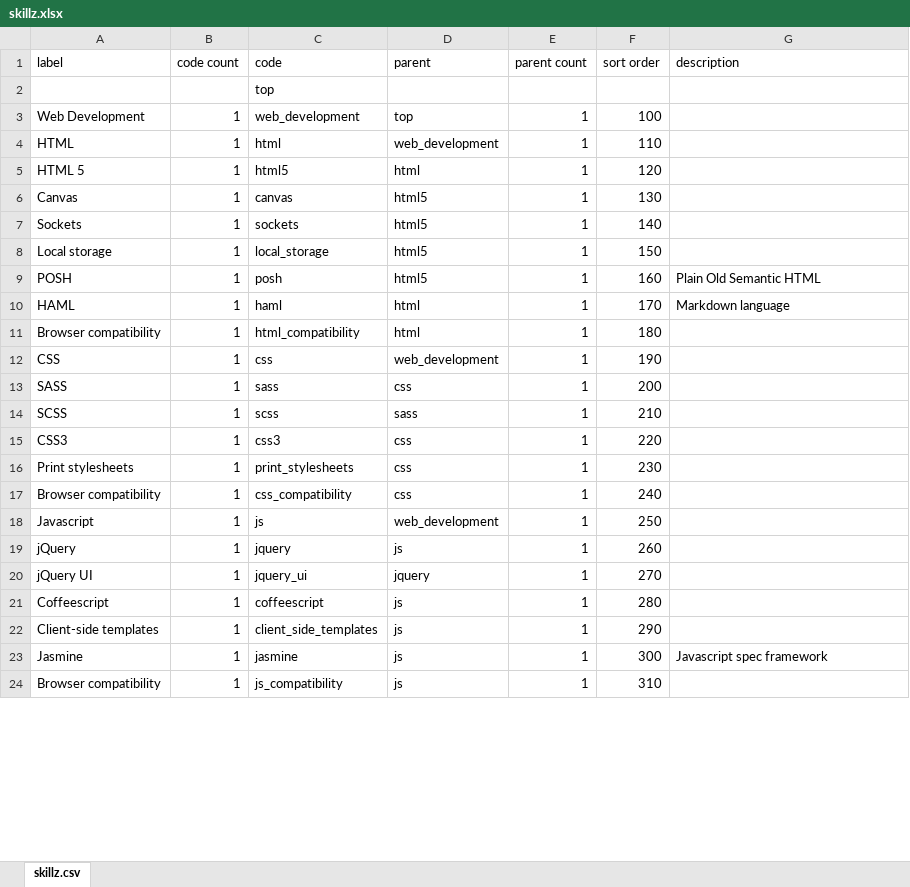
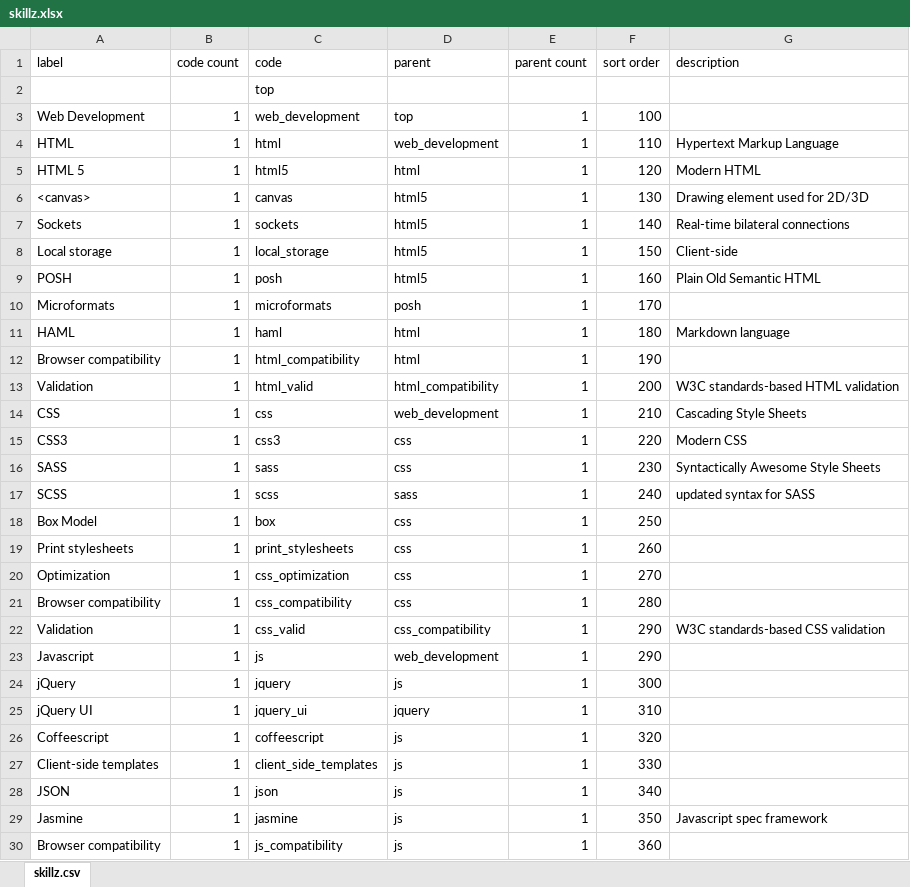
Before and after one commit to nomadmashup/skillz, an Excel workbook: doc/skillz.xlsx, sheet skillz.csv, drawn as a sheet; only a part is shown; values as stored, in another font and other column widths than the file's, no cell formats; addresses are those after the commit; the diff covers the shown part only; the diff names each change by its address in the sheet, - before the commit and + after, or states it on an @@ line.

Commit message:
minor query improvements; skills list refinement;

```diff
--- a/doc/skillz.xlsx (sheet skillz.csv)
+++ b/doc/skillz.xlsx (sheet skillz.csv)
-G4 (description): (empty)
+G4 (description): Hypertext Markup Language
-G5 (description): (empty)
+G5 (description): Modern HTML
-A6 (label): Canvas
+A6 (label): <canvas>
-G6 (description): (empty)
+G6 (description): Drawing element used for 2D/3D
-G7 (description): (empty)
+G7 (description): Real-time bilateral connections
-G8 (description): (empty)
+G8 (description): Client-side
+row 10: Microformats | 1 | microformats | posh | 1 | 170
-F11 (sort order): 170
+F11 (sort order): 180
-F12 (sort order): 180
+F12 (sort order): 190
+row 13: Validation | 1 | html_valid | html_compatibility | 1 | 200 | W3C standards-based HTML validation
-F14 (sort order): 190
+F14 (sort order): 210
-G14 (description): (empty)
+G14 (description): Cascading Style Sheets
+row 15: CSS3 | 1 | css3 | css | 1 | 220 | Modern CSS
-F16 (sort order): 200
+F16 (sort order): 230
-G16 (description): (empty)
+G16 (description): Syntactically Awesome Style Sheets
-F17 (sort order): 210
+F17 (sort order): 240
-G17 (description): (empty)
+G17 (description): updated syntax for SASS
-A18 (label): CSS3
+A18 (label): Box Model
-C18 (code): css3
+C18 (code): box
-F18 (sort order): 220
+F18 (sort order): 250
-F19 (sort order): 230
+F19 (sort order): 260
+row 20: Optimization | 1 | css_optimization | css | 1 | 270
-F21 (sort order): 240
+F21 (sort order): 280
+row 22: Validation | 1 | css_valid | css_compatibility | 1 | 290 | W3C standards-based CSS validation
-F23 (sort order): 250
+F23 (sort order): 290
-F24 (sort order): 260
+F24 (sort order): 300
-F25 (sort order): 270
+F25 (sort order): 310
-F26 (sort order): 280
+F26 (sort order): 320
-F27 (sort order): 290
+F27 (sort order): 330
+row 28: JSON | 1 | json | js | 1 | 340
-F29 (sort order): 300
+F29 (sort order): 350
-F30 (sort order): 310
+F30 (sort order): 360
```
Also changed, not shown: 37 added rows, 8 removed rows and 281 edited cells elsewhere in this sheet, cell formats, formulas that keep their value, 2 other files.
